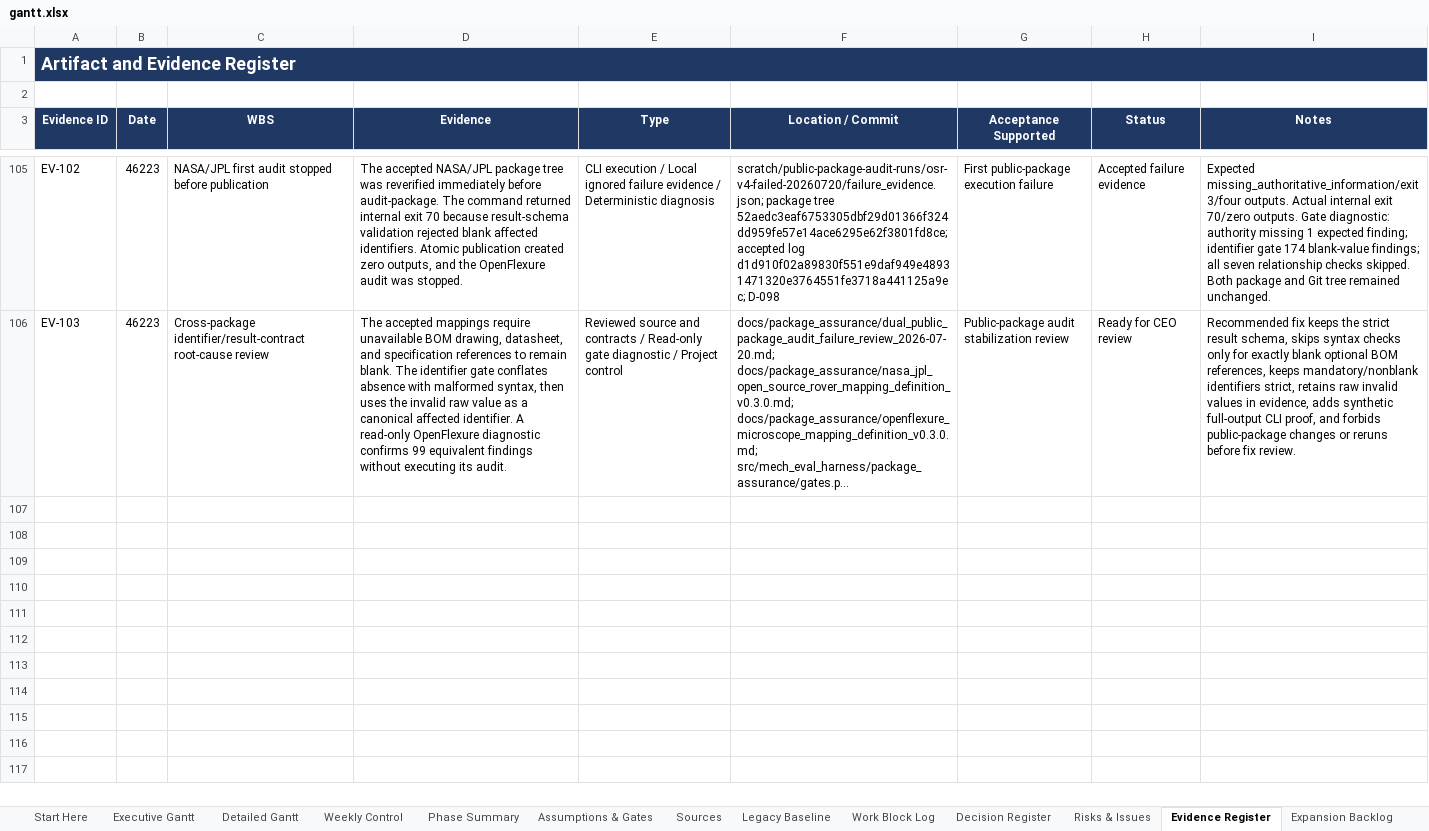
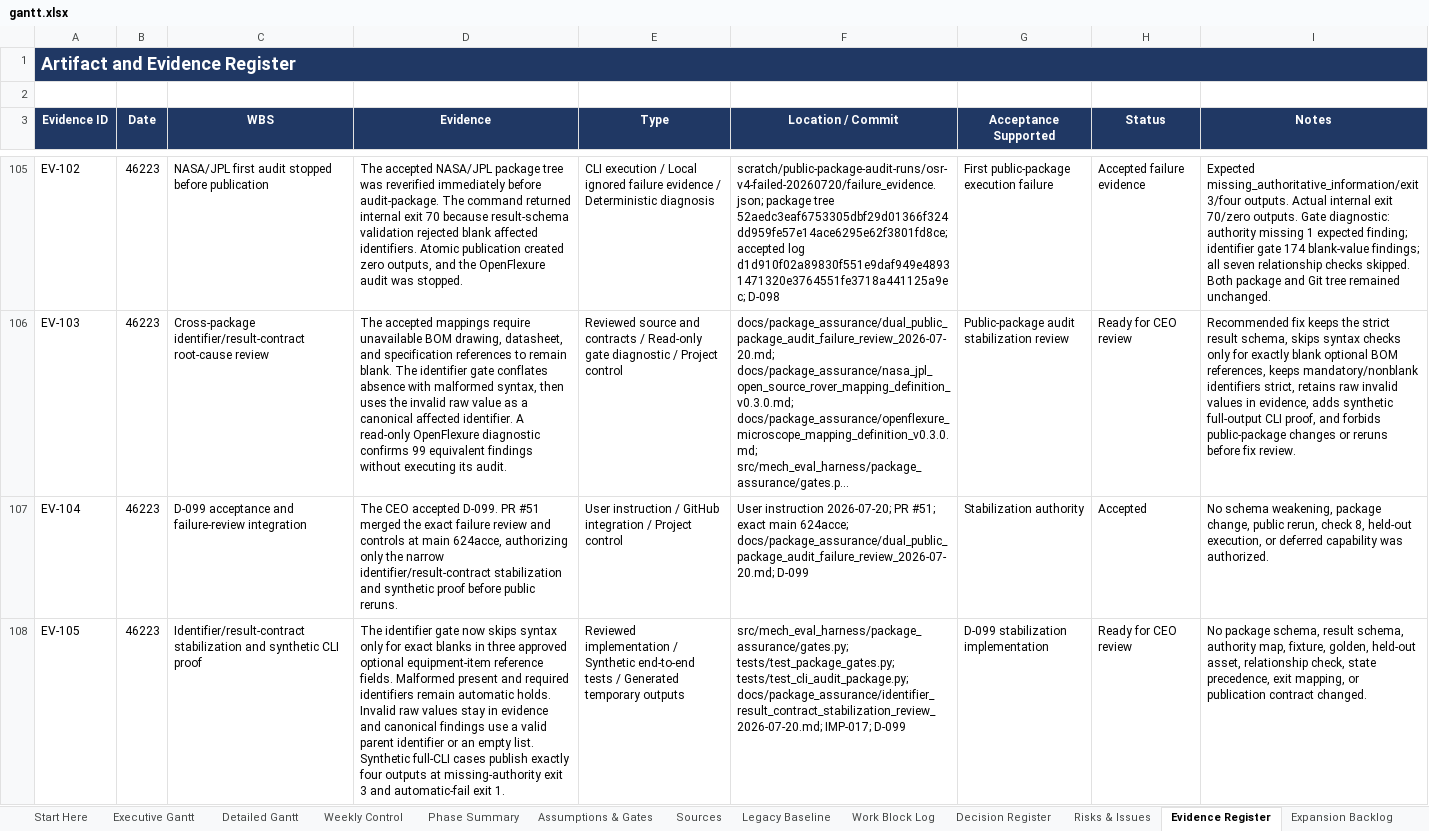
Before and after one commit to Jason-Jensen/mechanical-technical-document-evaluation-harness, an Excel workbook: gantt.xlsx, sheet Evidence Register, drawn as a sheet; only a part is shown, gaps mark what is left out; long unchanged cells end in …; values as stored, in another font and other column widths than the file's, no borders; the diff covers the shown part only; the diff names each change by its address in the sheet, - before the commit and + after, or states it on an @@ line.

Commit message:
Stabilize optional identifier result handling

```diff
--- a/gantt.xlsx (sheet Evidence Register)
+++ b/gantt.xlsx (sheet Evidence Register)
+row 107: EV-104 | 46223 | D-099 acceptance and failure-review integration | The CEO accepted D-099. PR #51 merged the exact failure review and controls at main 624acce, authorizing only the narrow identifier/result-contract stabilization and synthetic proof before public reruns. | User instruction / GitHub integration / Project control | User instruction 2026-07-20; PR #51; exact main 624acce; docs/package_assurance/dual_public_package_audit_failure_review_2026-07-20.md; D-099 | Stabilization authority | Accepted | No schema weakening, package change, public rerun, check 8, held-out execution, or deferred capability was authorized.
+row 108: EV-105 | 46223 | Identifier/result-contract stabilization and synthetic CLI proof | The identifier gate now skips syntax only for exact blanks in three approved optional equipment-item reference fields. Malformed present and required identifiers remain automatic holds. Invalid raw values stay in evidence and canonical findings use a valid parent identifier or an empty list. Synthetic full-CLI cases publish exactly four outputs at missing-authority exit 3 and automatic-fail exit 1. | Reviewed implementation / Synthetic end-to-end tests / Generated temporary outputs | src/mech_eval_harness/package_assurance/gates.py; tests/test_package_gates.py; tests/test_cli_audit_package.py; docs/package_assurance/identifier_result_contract_stabilization_review_2026-07-20.md; IMP-017; D-099 | D-099 stabilization implementation | Ready for CEO review | No package schema, result schema, authority map, fixture, golden, held-out asset, relationship check, state precedence, exit mapping, or publication contract changed.
```
Also changed, not shown: 1 added row elsewhere in this sheet, sheet Pilot Dashboard, sheet Decision Register, sheet AI Context, sheet Start Here, sheet Pilot Gantt, sheet Risks & Issues, charts or pictures, 8 other files.
